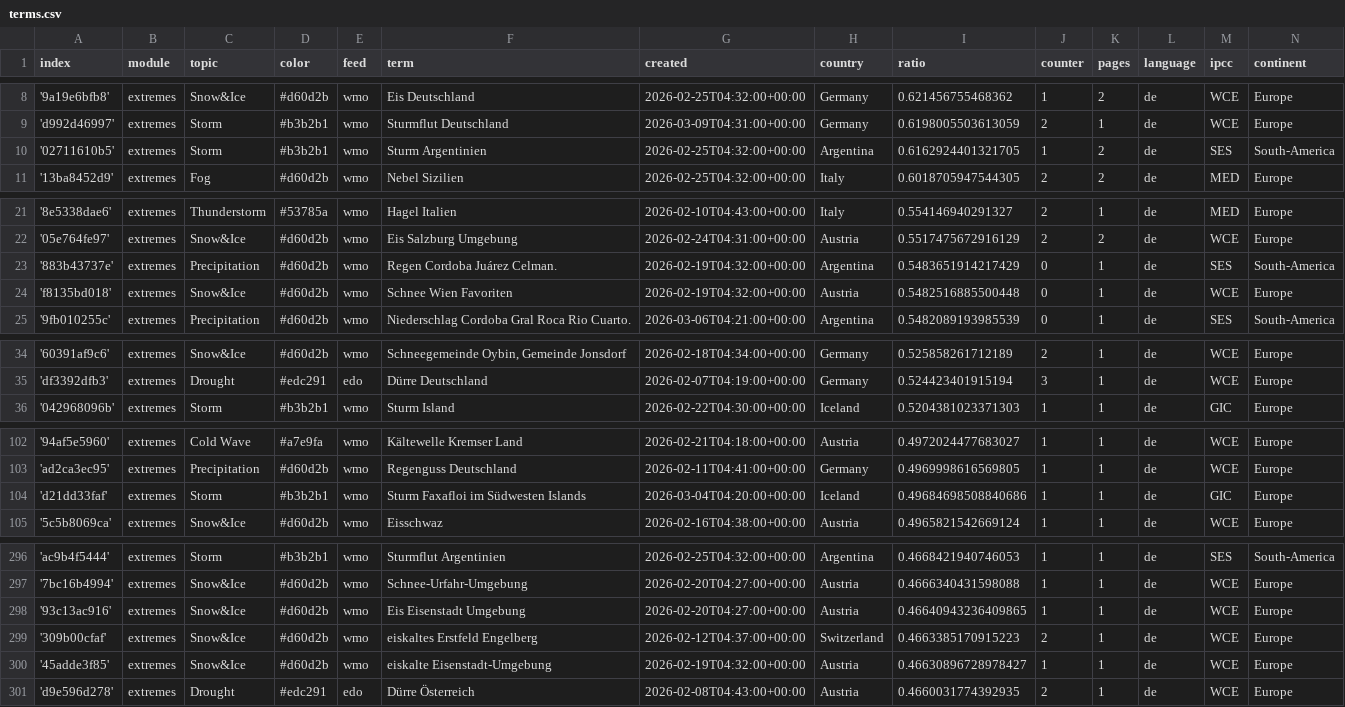
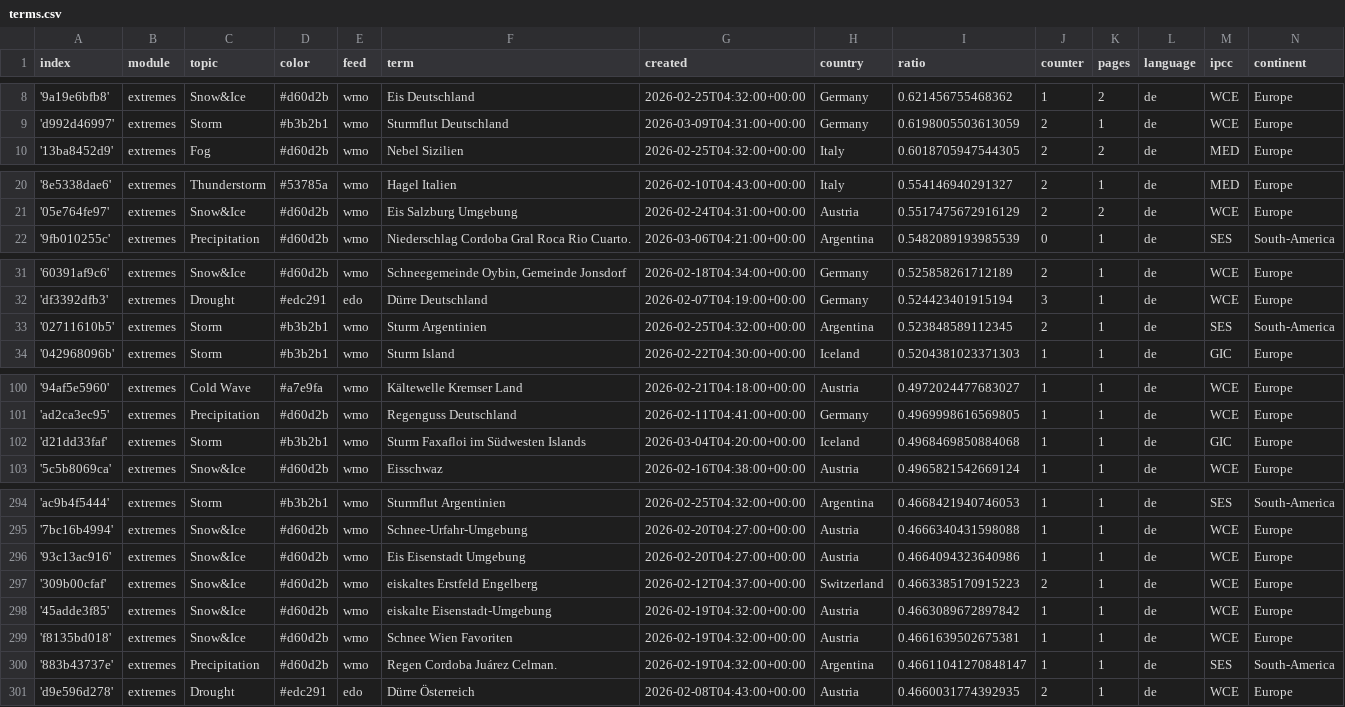
Before and after one commit to pg-ufr-news/germanExtremes, a CSV file: terms.csv, drawn as a sheet; only a part is shown, gaps mark what is left out.

Commit message:
Commit from GitHub Actions (harvest:0.0)

```diff
--- a/terms.csv
+++ b/terms.csv
@@ -9,3 +9,2 @@ index,module,topic,color,feed,term,created,country,ratio,counter,pages,language,
 'd992d46997',extremes,Storm,#b3b2b1,wmo,Sturmflut Deutschland,2026-03-09T04:31:00+00:00,Germany,0.6198005503613059,2,1,de,WCE,Europe
-'02711610b5',extremes,Storm,#b3b2b1,wmo,Sturm Argentinien,2026-02-25T04:32:00+00:00,Argentina,0.6162924401321705,1,2,de,SES,South-America
 '13ba8452d9',extremes,Fog,#d60d2b,wmo,Nebel Sizilien,2026-02-25T04:32:00+00:00,Italy,0.6018705947544305,2,2,de,MED,Europe
@@ -22,4 +21,2 @@ index,module,topic,color,feed,term,created,country,ratio,counter,pages,language,
 '05e764fe97',extremes,Snow&Ice,#d60d2b,wmo,Eis Salzburg Umgebung,2026-02-24T04:31:00+00:00,Austria,0.5517475672916129,2,2,de,WCE,Europe
-'883b43737e',extremes,Precipitation,#d60d2b,wmo,Regen Cordoba Juárez Celman.,2026-02-19T04:32:00+00:00,Argentina,0.5483651914217429,0,1,de,SES,South-America
-'f8135bd018',extremes,Snow&Ice,#d60d2b,wmo,Schnee Wien Favoriten,2026-02-19T04:32:00+00:00,Austria,0.5482516885500448,0,1,de,WCE,Europe
 '9fb010255c',extremes,Precipitation,#d60d2b,wmo,Niederschlag Cordoba Gral Roca Rio Cuarto.,2026-03-06T04:21:00+00:00,Argentina,0.5482089193985539,0,1,de,SES,South-America
@@ -35,2 +32,3 @@ index,module,topic,color,feed,term,created,country,ratio,counter,pages,language,
 'df3392dfb3',extremes,Drought,#edc291,edo,Dürre Deutschland,2026-02-07T04:19:00+00:00,Germany,0.524423401915194,3,1,de,WCE,Europe
+'02711610b5',extremes,Storm,#b3b2b1,wmo,Sturm Argentinien,2026-02-25T04:32:00+00:00,Argentina,0.523848589112345,2,1,de,SES,South-America
 '042968096b',extremes,Storm,#b3b2b1,wmo,Sturm Island,2026-02-22T04:30:00+00:00,Iceland,0.5204381023371303,1,1,de,GIC,Europe
@@ -103,3 +101,3 @@ index,module,topic,color,feed,term,created,country,ratio,counter,pages,language,
 'ad2ca3ec95',extremes,Precipitation,#d60d2b,wmo,Regenguss Deutschland,2026-02-11T04:41:00+00:00,Germany,0.4969998616569805,1,1,de,WCE,Europe
-'d21dd33faf',extremes,Storm,#b3b2b1,wmo,Sturm Faxafloi im Südwesten Islands,2026-03-04T04:20:00+00:00,Iceland,0.49684698508840686,1,1,de,GIC,Europe
+'d21dd33faf',extremes,Storm,#b3b2b1,wmo,Sturm Faxafloi im Südwesten Islands,2026-03-04T04:20:00+00:00,Iceland,0.4968469850884068,1,1,de,GIC,Europe
 '5c5b8069ca',extremes,Snow&Ice,#d60d2b,wmo,Eisschwaz,2026-02-16T04:38:00+00:00,Austria,0.4965821542669124,1,1,de,WCE,Europe
@@ -297,5 +295,7 @@ index,module,topic,color,feed,term,created,country,ratio,counter,pages,language,
 '7bc16b4994',extremes,Snow&Ice,#d60d2b,wmo,Schnee-Urfahr-Umgebung,2026-02-20T04:27:00+00:00,Austria,0.4666340431598088,1,1,de,WCE,Europe
-'93c13ac916',extremes,Snow&Ice,#d60d2b,wmo,Eis Eisenstadt Umgebung,2026-02-20T04:27:00+00:00,Austria,0.46640943236409865,1,1,de,WCE,Europe
+'93c13ac916',extremes,Snow&Ice,#d60d2b,wmo,Eis Eisenstadt Umgebung,2026-02-20T04:27:00+00:00,Austria,0.4664094323640986,1,1,de,WCE,Europe
 '309b00cfaf',extremes,Snow&Ice,#d60d2b,wmo,eiskaltes Erstfeld Engelberg,2026-02-12T04:37:00+00:00,Switzerland,0.4663385170915223,2,1,de,WCE,Europe
-'45adde3f85',extremes,Snow&Ice,#d60d2b,wmo,eiskalte Eisenstadt-Umgebung,2026-02-19T04:32:00+00:00,Austria,0.46630896728978427,1,1,de,WCE,Europe
+'45adde3f85',extremes,Snow&Ice,#d60d2b,wmo,eiskalte Eisenstadt-Umgebung,2026-02-19T04:32:00+00:00,Austria,0.4663089672897842,1,1,de,WCE,Europe
+'f8135bd018',extremes,Snow&Ice,#d60d2b,wmo,Schnee Wien Favoriten,2026-02-19T04:32:00+00:00,Austria,0.4661639502675381,1,1,de,WCE,Europe
+'883b43737e',extremes,Precipitation,#d60d2b,wmo,Regen Cordoba Juárez Celman.,2026-02-19T04:32:00+00:00,Argentina,0.46611041270848147,1,1,de,SES,South-America
 'd9e596d278',extremes,Drought,#edc291,edo,Dürre Österreich,2026-02-08T04:43:00+00:00,Austria,0.4660031774392935,2,1,de,WCE,Europe
```
